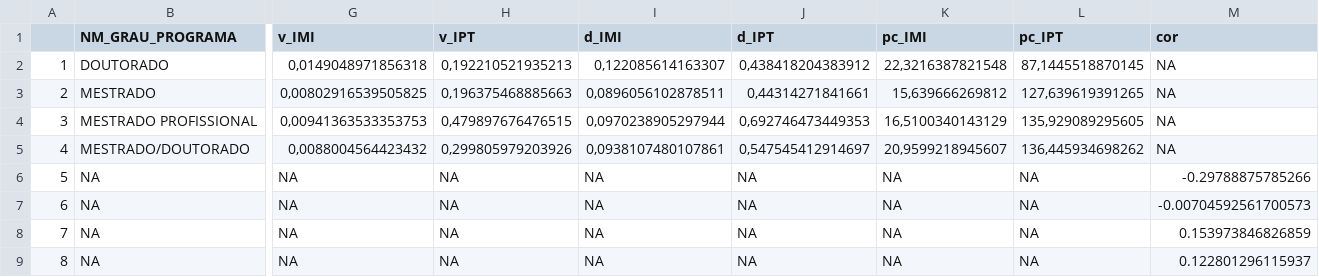
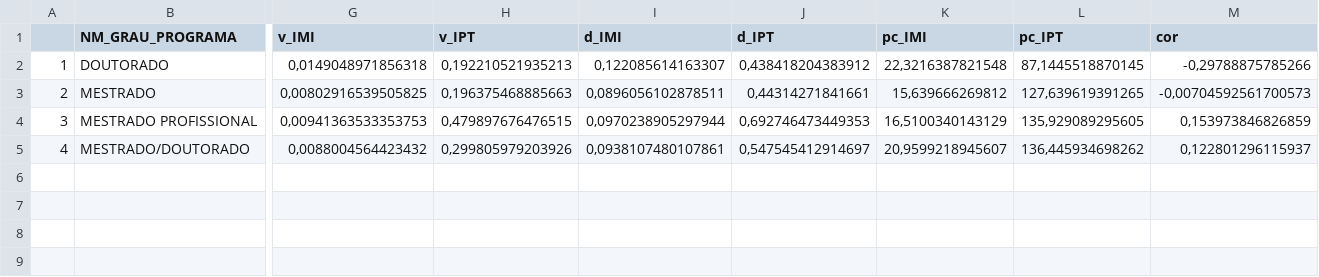
Before and after one commit to Nmuaddib/RGitRep, a CSV file: Tese MIDxPT/Analises/COR_grau.csv, drawn as a sheet; only a part is shown, gaps mark what is left out; rows hold the shown columns only; the diff names each change by its address in the sheet, - before the commit and + after, or states it on an @@ line.

```diff
--- a/Tese MIDxPT/Analises/COR_grau.csv
+++ b/Tese MIDxPT/Analises/COR_grau.csv
-M2 (cor): NA
+M2 (cor): -0,29788875785266
-M3 (cor): NA
+M3 (cor): -0,00704592561700573
-M4 (cor): NA
+M4 (cor): 0,153973846826859
-M5 (cor): NA
+M5 (cor): 0,122801296115937
-row 6: 5 | NA | NA | NA | NA | NA | NA | NA | -0.29788875785266
-row 7: 6 | NA | NA | NA | NA | NA | NA | NA | -0.00704592561700573
-row 8: 7 | NA | NA | NA | NA | NA | NA | NA | 0.153973846826859
-row 9: 8 | NA | NA | NA | NA | NA | NA | NA | 0.122801296115937
```
Also changed, not shown: Tese MIDxPT/Analises/COR_ano.csv, Tese MIDxPT/Analises/COR_area.csv, 11 other files.
